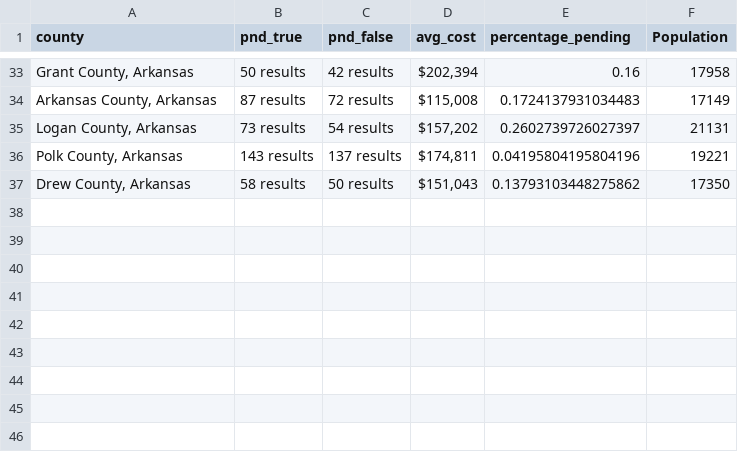
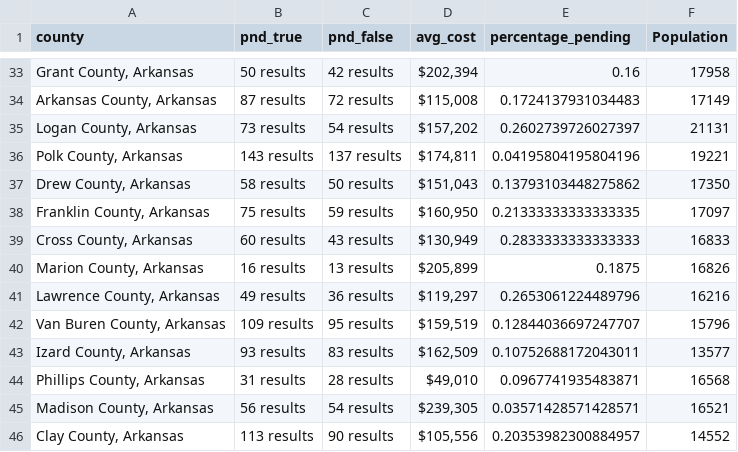
Before and after one commit to ishan9299/zillow-scraper, a CSV file: data/data_2025-02-27.csv, drawn as a sheet; only a part is shown, gaps mark what is left out.

```diff
--- a/data/data_2025-02-27.csv
+++ b/data/data_2025-02-27.csv
@@ -37 +37,10 @@ county,pnd_true,pnd_false,avg_cost,percentage_pending,Population
 "Drew County, Arkansas",58 results,50 results,"$151,043",0.13793103448275862,17350
+"Franklin County, Arkansas",75 results,59 results,"$160,950",0.21333333333333335,17097
+"Cross County, Arkansas",60 results,43 results,"$130,949",0.2833333333333333,16833
+"Marion County, Arkansas",16 results,13 results,"$205,899",0.1875,16826
+"Lawrence County, Arkansas",49 results,36 results,"$119,297",0.2653061224489796,16216
+"Van Buren County, Arkansas",109 results,95 results,"$159,519",0.12844036697247707,15796
+"Izard County, Arkansas",93 results,83 results,"$162,509",0.10752688172043011,13577
+"Phillips County, Arkansas",31 results,28 results,"$49,010",0.0967741935483871,16568
+"Madison County, Arkansas",56 results,54 results,"$239,305",0.03571428571428571,16521
+"Clay County, Arkansas",113 results,90 results,"$105,556",0.20353982300884957,14552
```
